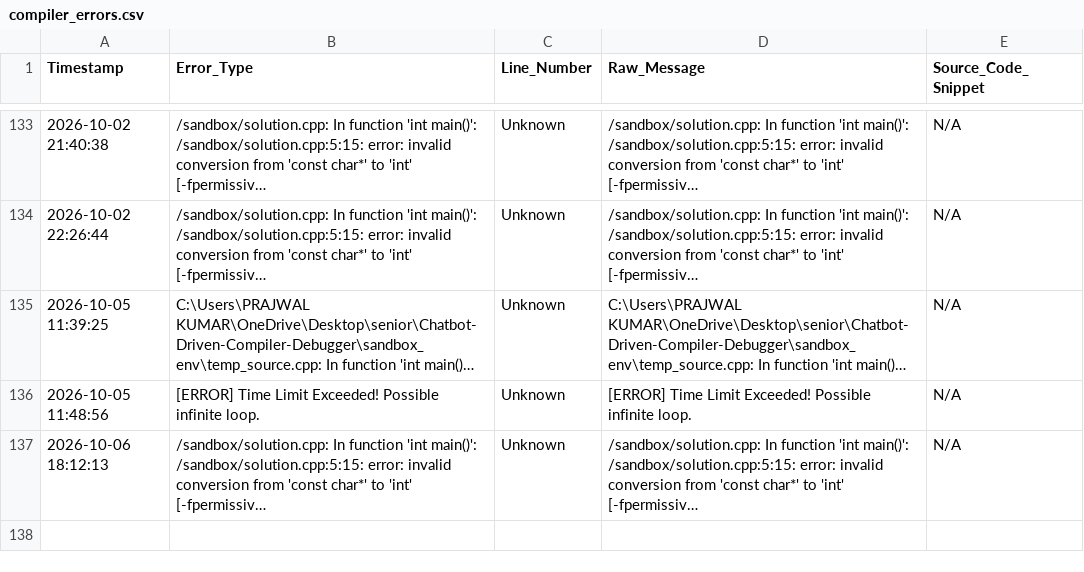
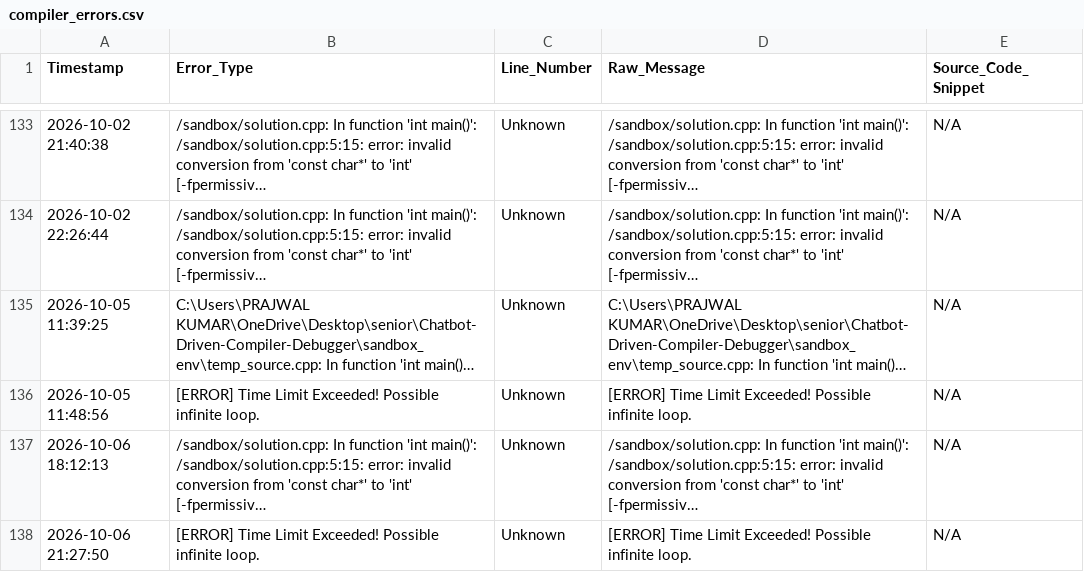
Before and after one commit to prajwalkumar3535-sys/Chatbot-Driven-Compiler-Debugger, a CSV file: compiler_errors.csv, drawn as a sheet; only a part is shown, gaps mark what is left out; long unchanged cells end in …; the diff names each change by its address in the sheet, - before the commit and + after, or states it on an @@ line.

```diff
--- a/compiler_errors.csv
+++ b/compiler_errors.csv
+row 138: 2026-10-06 21:27:50 | [ERROR] Time Limit Exceeded! Possible infinite loop. | Unknown | [ERROR] Time Limit Exceeded! Possible infinite loop. | N/A
```
Also changed, not shown: emissions.csv, security_events.csv, 19 other files.
